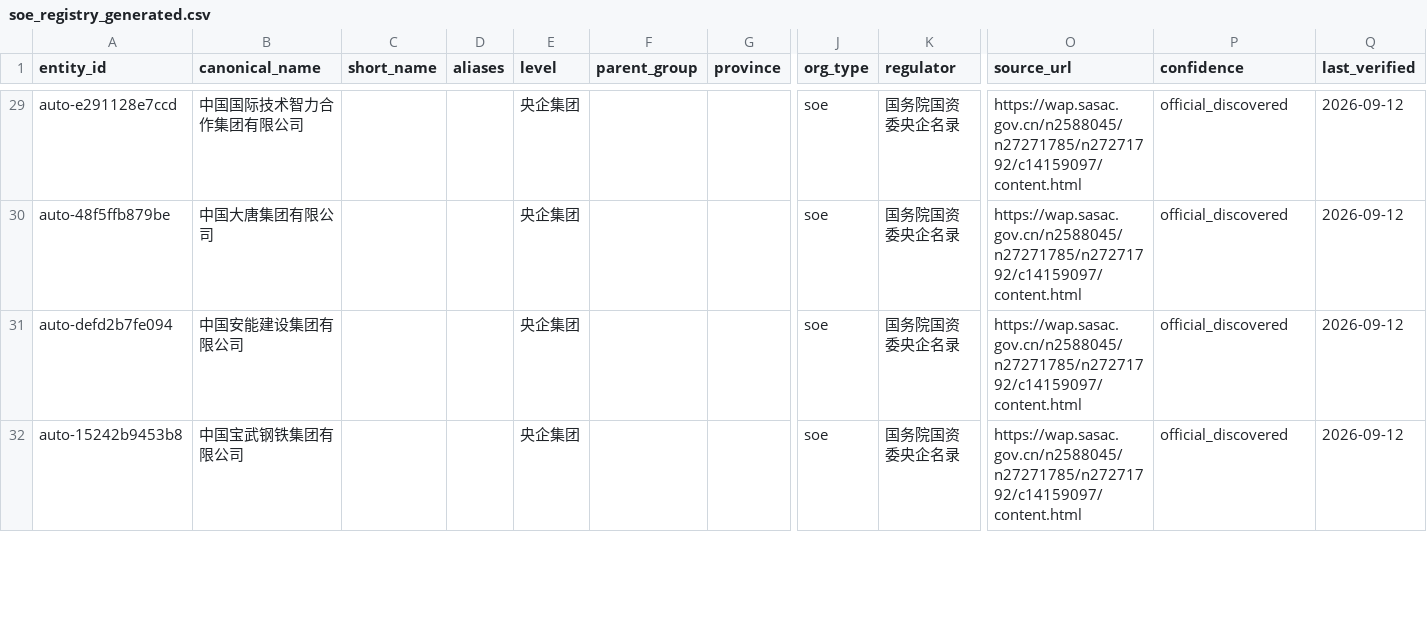
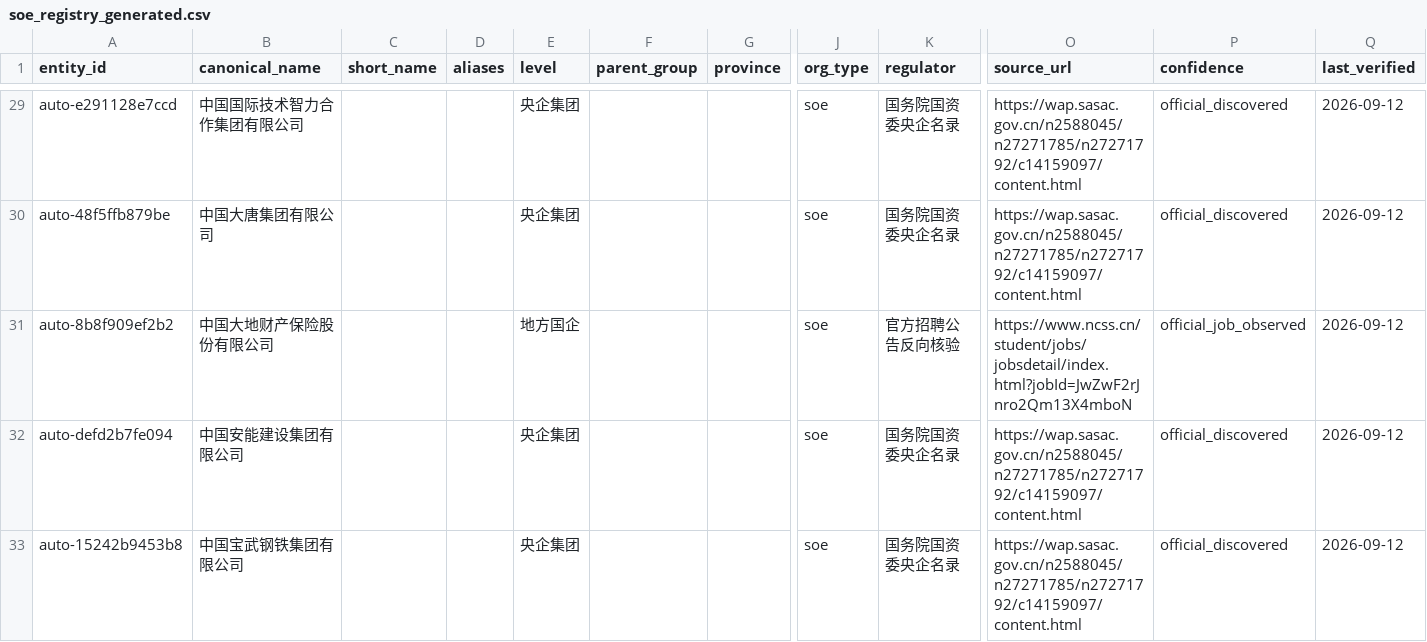
Before and after one commit to wanlingren/job-radar, a CSV file: config/soe_registry_generated.csv, drawn as a sheet; only a part is shown, gaps mark what is left out; rows hold the shown columns only; the diff covers the shown part only; the diff names each change by its address in the sheet, - before the commit and + after, or states it on an @@ line.

Commit message:
chore(data): weekly V2.3 SOE registry and deep refresh

```diff
--- a/config/soe_registry_generated.csv
+++ b/config/soe_registry_generated.csv
+row 31: auto-8b8f909ef2b2 | 中国大地财产保险股份有限公司 |  |  | 地方国企 |  |  | soe | 官方招聘公告反向核验 | https://www.ncss.cn/student/jobs/jobsdetail/index.html?jobId=JwZwF2rJnro2Qm13X4mboN | official_job_observed | 2026-09-12
```
Also changed, not shown: 5 added rows and 2 removed rows elsewhere in this file, config/coverage_report.csv, config/discovered_sources.csv, 16 other files.
